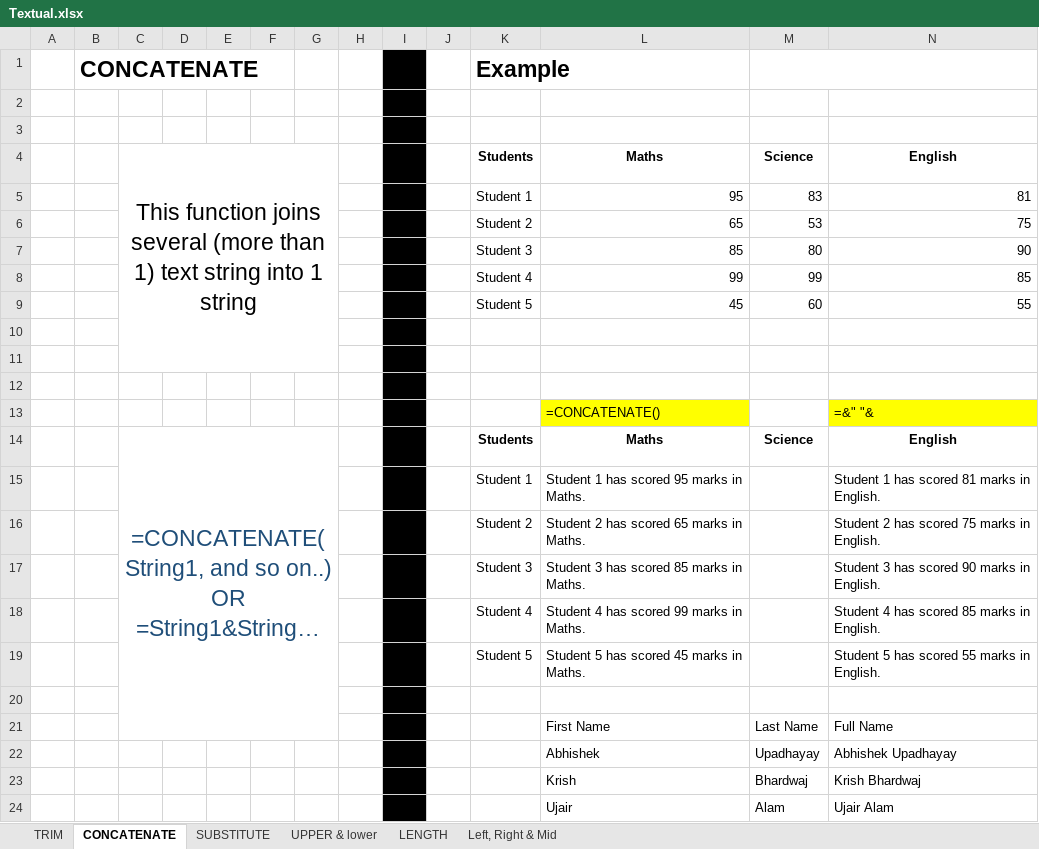
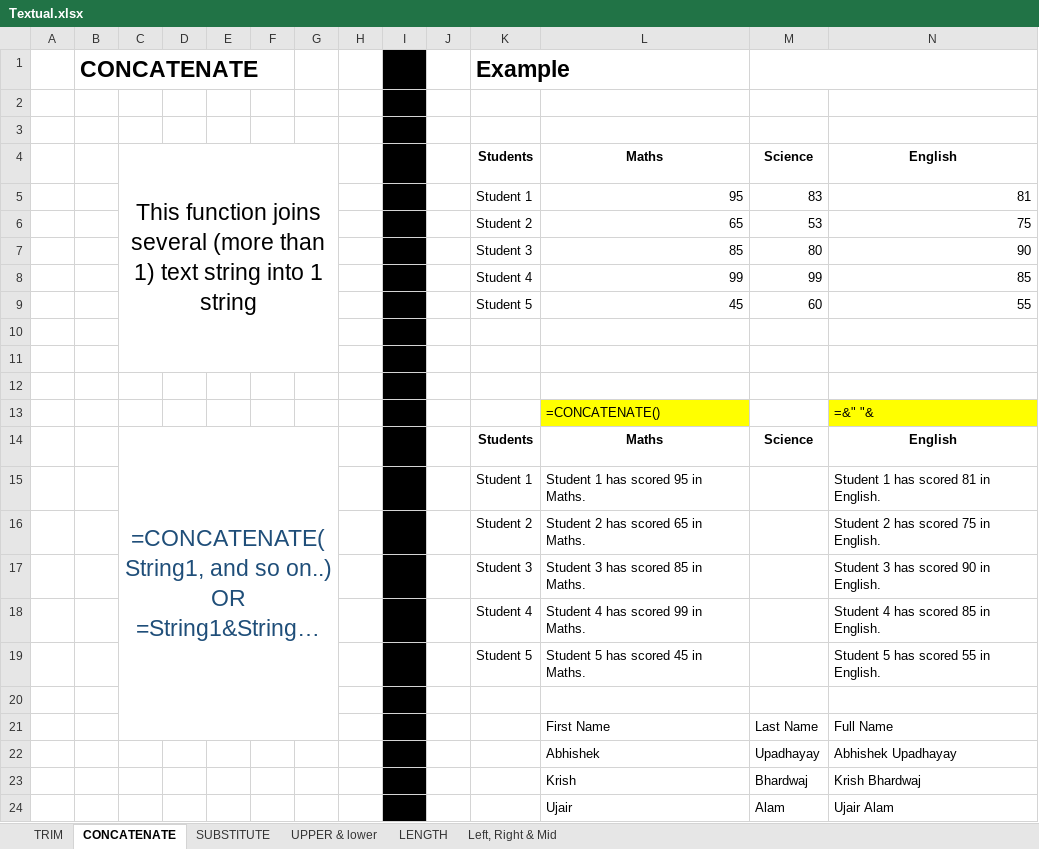
Before and after one commit to ankul21-GIT/DC_DDS_04, an Excel workbook: Excel/3. Textual_Functions/Textual.xlsx, sheet CONCATENATE, drawn as a sheet; long unchanged cells end in …; values as stored, in another font and other column widths than the file's, no borders; the diff names each change by its address in the sheet, - before the commit and + after, or states it on an @@ line.

Commit message:
Textual, Dates

```diff
--- a/Excel/3. Textual_Functions/Textual.xlsx (sheet CONCATENATE)
+++ b/Excel/3. Textual_Functions/Textual.xlsx (sheet CONCATENATE)
-L15: Student 1 has scored 95 marks in Maths.
+L15: Student 1 has scored 95 in Maths.
-N15: Student 1 has scored 81 marks in English.
+N15: Student 1 has scored 81 in English.
-L16: Student 2 has scored 65 marks in Maths.
+L16: Student 2 has scored 65 in Maths.
-N16: Student 2 has scored 75 marks in English.
+N16: Student 2 has scored 75 in English.
-L17: Student 3 has scored 85 marks in Maths.
+L17: Student 3 has scored 85 in Maths.
-N17: Student 3 has scored 90 marks in English.
+N17: Student 3 has scored 90 in English.
-L18: Student 4 has scored 99 marks in Maths.
+L18: Student 4 has scored 99 in Maths.
-N18: Student 4 has scored 85 marks in English.
+N18: Student 4 has scored 85 in English.
-L19: Student 5 has scored 45 marks in Maths.
+L19: Student 5 has scored 45 in Maths.
-N19: Student 5 has scored 55 marks in English.
+N19: Student 5 has scored 55 in English.
```
Also changed, not shown: sheet SUBSTITUTE, formulas that keep their value, 5 other files.
